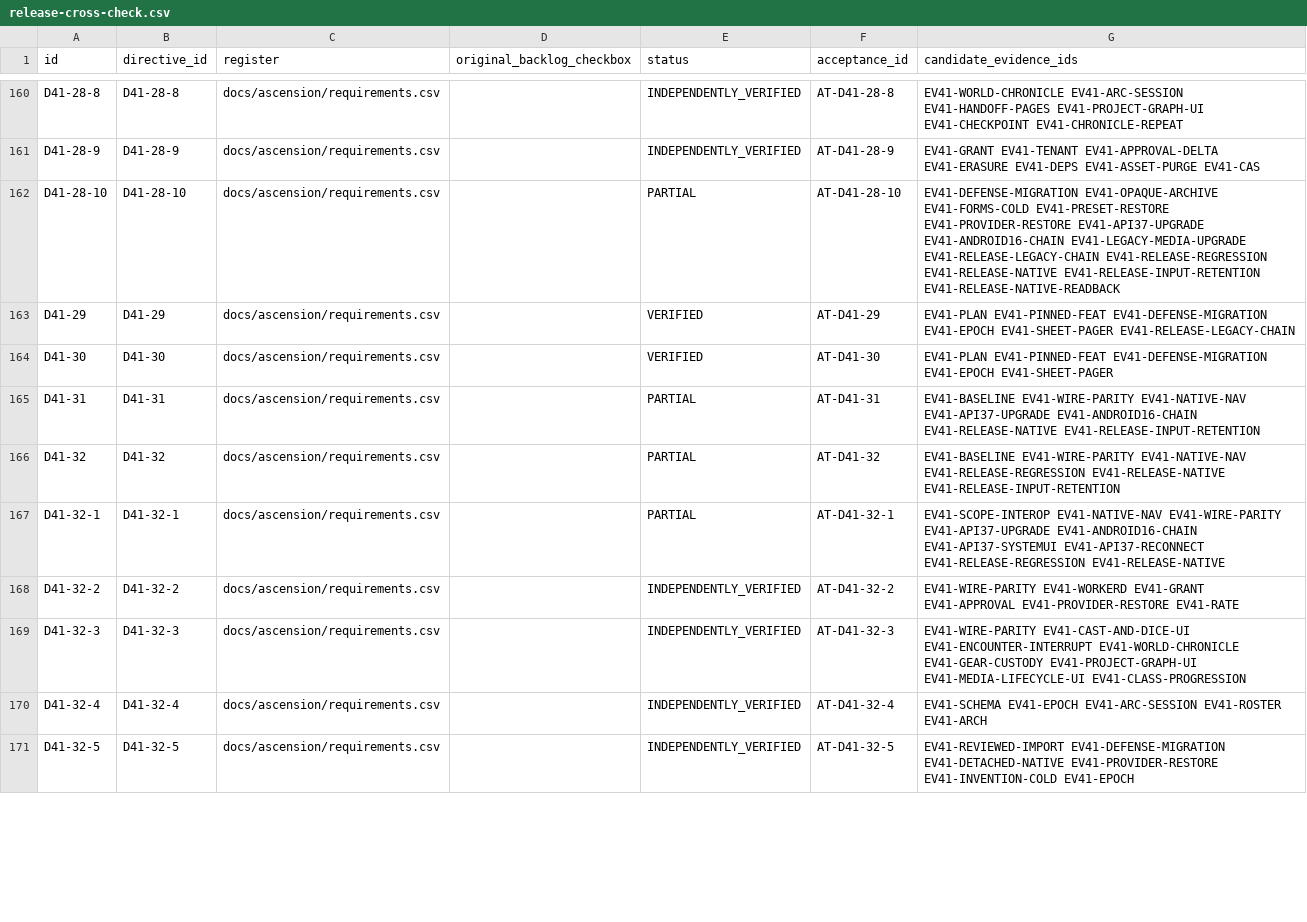
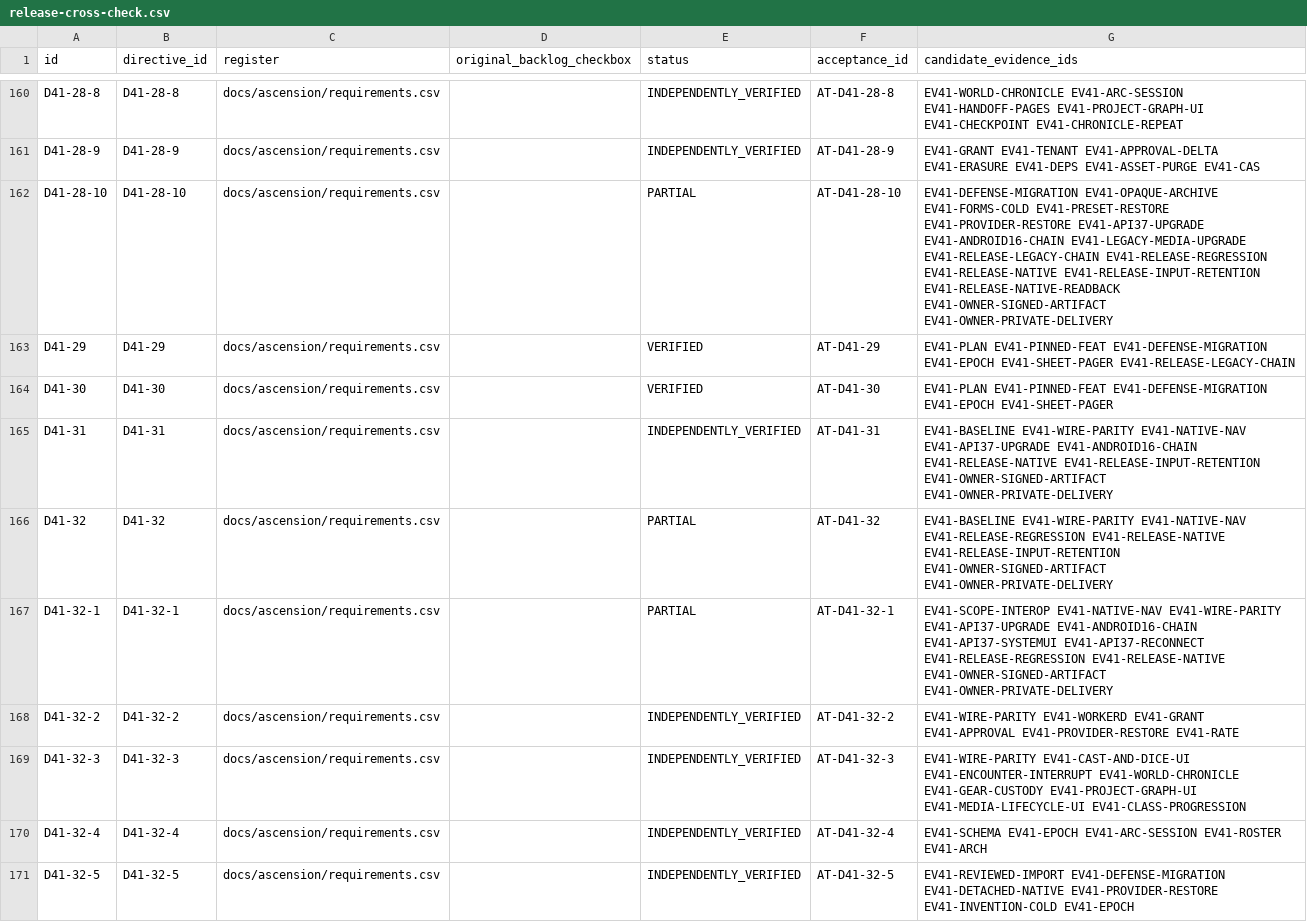
Before and after one commit to Brenmack15/Astravar-Overlay, a CSV file: docs/ascension/verification/release-cross-check.csv, drawn as a sheet; only a part is shown, gaps mark what is left out; the diff covers the shown part only.

```diff
--- a/docs/ascension/verification/release-cross-check.csv
+++ b/docs/ascension/verification/release-cross-check.csv
@@ -161,8 +161,8 @@ D41-28-8,D41-28-8,docs/ascension/requirements.csv,,INDEPENDENTLY_VERIFIED,AT-D41
 D41-28-9,D41-28-9,docs/ascension/requirements.csv,,INDEPENDENTLY_VERIFIED,AT-D41-28-9,EV41-GRANT EV41-TENANT EV41-APPROVAL-DELTA EV41-ERASURE EV41-DEPS EV41-ASSET-PURGE EV41-CAS
-D41-28-10,D41-28-10,docs/ascension/requirements.csv,,PARTIAL,AT-D41-28-10,EV41-DEFENSE-MIGRATION EV41-OPAQUE-ARCHIVE EV41-FORMS-COLD EV41-PRESET-RESTORE EV41-PROVIDER-RESTORE EV41-API37-UPGRADE EV41-ANDROID16-CHAIN EV41-LEGACY-MEDIA-UPGRADE EV41-RELEASE-LEGACY-CHAIN EV41-RELEASE-REGRESSION EV41-RELEASE-NATIVE EV41-RELEASE-INPUT-RETENTION EV41-RELEASE-NATIVE-READBACK
+D41-28-10,D41-28-10,docs/ascension/requirements.csv,,PARTIAL,AT-D41-28-10,EV41-DEFENSE-MIGRATION EV41-OPAQUE-ARCHIVE EV41-FORMS-COLD EV41-PRESET-RESTORE EV41-PROVIDER-RESTORE EV41-API37-UPGRADE EV41-ANDROID16-CHAIN EV41-LEGACY-MEDIA-UPGRADE EV41-RELEASE-LEGACY-CHAIN EV41-RELEASE-REGRESSION EV41-RELEASE-NATIVE EV41-RELEASE-INPUT-RETENTION EV41-RELEASE-NATIVE-READBACK EV41-OWNER-SIGNED-ARTIFACT EV41-OWNER-PRIVATE-DELIVERY
 D41-29,D41-29,docs/ascension/requirements.csv,,VERIFIED,AT-D41-29,EV41-PLAN EV41-PINNED-FEAT EV41-DEFENSE-MIGRATION EV41-EPOCH EV41-SHEET-PAGER EV41-RELEASE-LEGACY-CHAIN
 D41-30,D41-30,docs/ascension/requirements.csv,,VERIFIED,AT-D41-30,EV41-PLAN EV41-PINNED-FEAT EV41-DEFENSE-MIGRATION EV41-EPOCH EV41-SHEET-PAGER
-D41-31,D41-31,docs/ascension/requirements.csv,,PARTIAL,AT-D41-31,EV41-BASELINE EV41-WIRE-PARITY EV41-NATIVE-NAV EV41-API37-UPGRADE EV41-ANDROID16-CHAIN EV41-RELEASE-NATIVE EV41-RELEASE-INPUT-RETENTION
-D41-32,D41-32,docs/ascension/requirements.csv,,PARTIAL,AT-D41-32,EV41-BASELINE EV41-WIRE-PARITY EV41-NATIVE-NAV EV41-RELEASE-REGRESSION EV41-RELEASE-NATIVE EV41-RELEASE-INPUT-RETENTION
-D41-32-1,D41-32-1,docs/ascension/requirements.csv,,PARTIAL,AT-D41-32-1,EV41-SCOPE-INTEROP EV41-NATIVE-NAV EV41-WIRE-PARITY EV41-API37-UPGRADE EV41-ANDROID16-CHAIN EV41-API37-SYSTEMUI EV41-API37-RECONNECT EV41-RELEASE-REGRESSION EV41-RELEASE-NATIVE
+D41-31,D41-31,docs/ascension/requirements.csv,,INDEPENDENTLY_VERIFIED,AT-D41-31,EV41-BASELINE EV41-WIRE-PARITY EV41-NATIVE-NAV EV41-API37-UPGRADE EV41-ANDROID16-CHAIN EV41-RELEASE-NATIVE EV41-RELEASE-INPUT-RETENTION EV41-OWNER-SIGNED-ARTIFACT EV41-OWNER-PRIVATE-DELIVERY
+D41-32,D41-32,docs/ascension/requirements.csv,,PARTIAL,AT-D41-32,EV41-BASELINE EV41-WIRE-PARITY EV41-NATIVE-NAV EV41-RELEASE-REGRESSION EV41-RELEASE-NATIVE EV41-RELEASE-INPUT-RETENTION EV41-OWNER-SIGNED-ARTIFACT EV41-OWNER-PRIVATE-DELIVERY
+D41-32-1,D41-32-1,docs/ascension/requirements.csv,,PARTIAL,AT-D41-32-1,EV41-SCOPE-INTEROP EV41-NATIVE-NAV EV41-WIRE-PARITY EV41-API37-UPGRADE EV41-ANDROID16-CHAIN EV41-API37-SYSTEMUI EV41-API37-RECONNECT EV41-RELEASE-REGRESSION EV41-RELEASE-NATIVE EV41-OWNER-SIGNED-ARTIFACT EV41-OWNER-PRIVATE-DELIVERY
 D41-32-2,D41-32-2,docs/ascension/requirements.csv,,INDEPENDENTLY_VERIFIED,AT-D41-32-2,EV41-WIRE-PARITY EV41-WORKERD EV41-GRANT EV41-APPROVAL EV41-PROVIDER-RESTORE EV41-RATE
```
Also changed, not shown: 30 edited cells elsewhere in this file, docs/ascension/requirements-backlog.csv, docs/ascension/requirements-candidate-evidence.csv, 8 other files.
